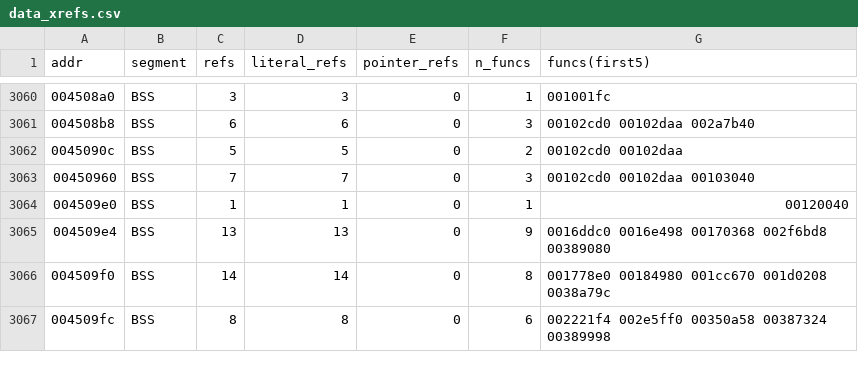
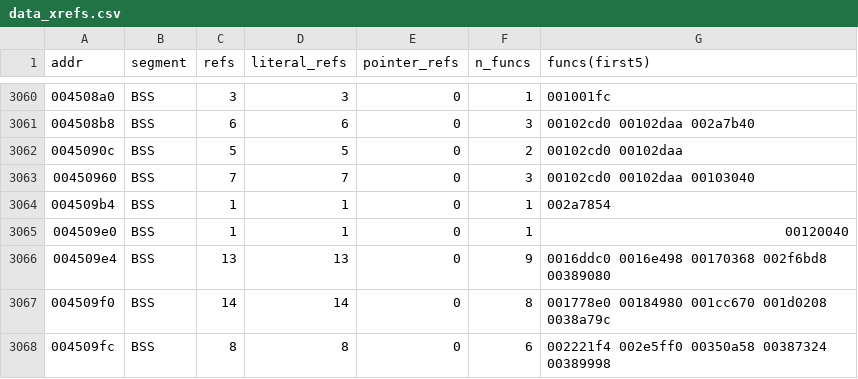
Before and after one commit to doopydoop364/decompiledeshop, a CSV file: analysis/v4/data_xrefs.csv, drawn as a sheet; only a part is shown, gaps mark what is left out.

```diff
--- a/analysis/v4/data_xrefs.csv
+++ b/analysis/v4/data_xrefs.csv
@@ -3063,2 +3063,3 @@ addr,segment,refs,literal_refs,pointer_refs,n_funcs,funcs(first5)
 00450960,BSS,7,7,0,3,00102cd0 00102daa 00103040
+004509b4,BSS,1,1,0,1,002a7854
 004509e0,BSS,1,1,0,1,00120040
```
Also changed, not shown: analysis/v4/call_graph.csv, analysis/v4/function_names.csv, 16 other files.
